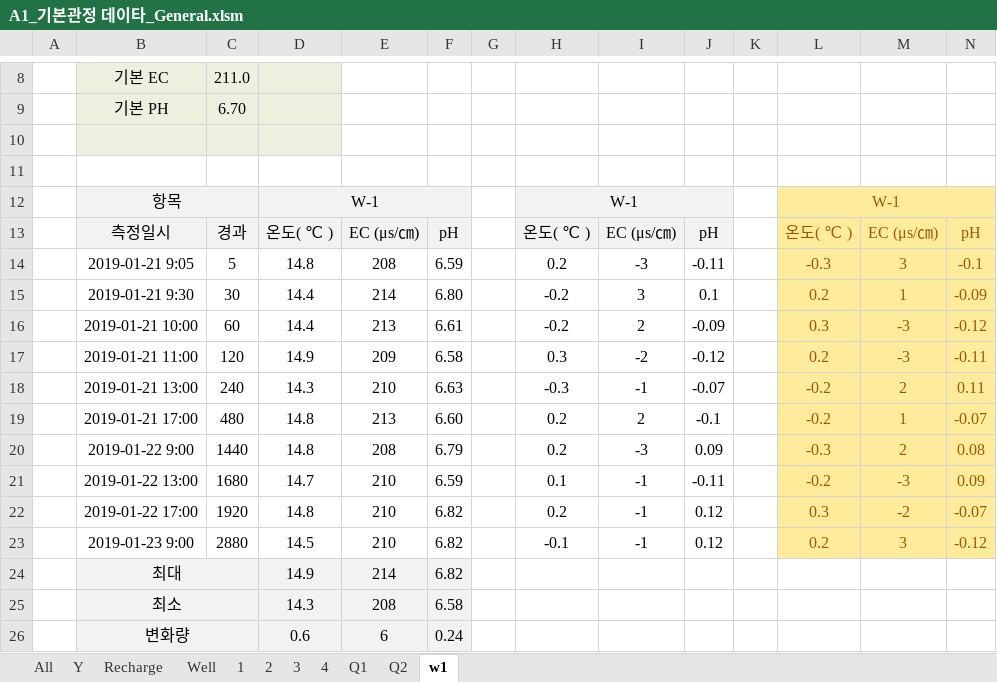
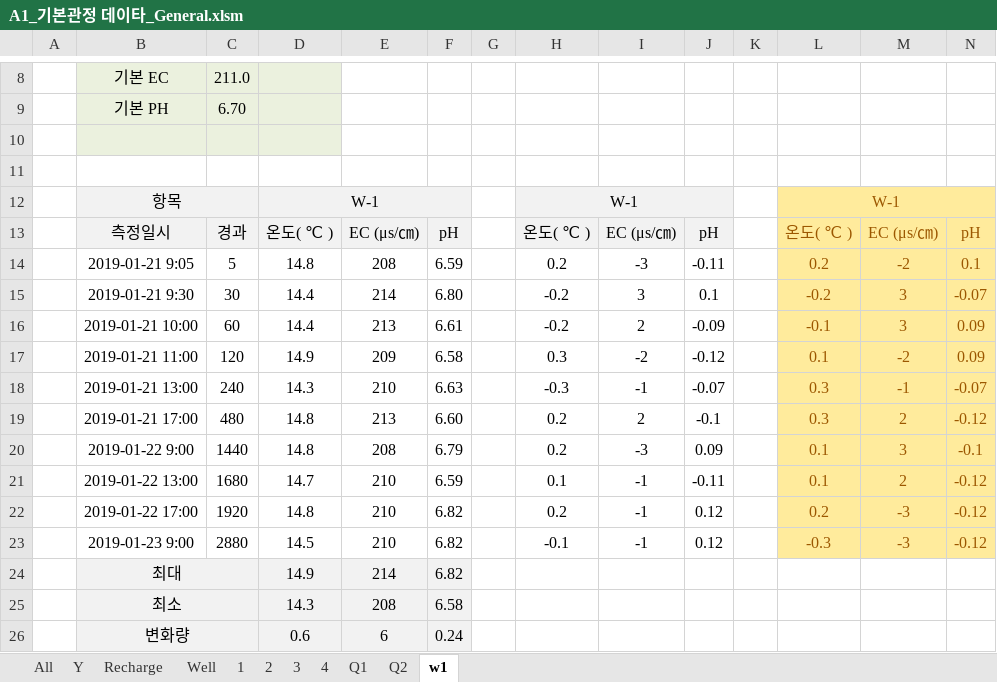
Before and after one commit to VB6Hobbyst7/02_Excel, an Excel workbook: 07_LandSlide/09_기본관정데이타/A1_기본관정 데이타_General.xlsm, sheet w1, drawn as a sheet; only a part is shown, gaps mark what is left out; values as stored, in another font and other column widths than the file's, no borders; charts and pictures not drawn; the diff names each change by its address in the sheet, - before the commit and + after, or states it on an @@ line.

```diff
--- a/07_LandSlide/09_기본관정데이타/A1_기본관정 데이타_General.xlsm (sheet w1)
+++ b/07_LandSlide/09_기본관정데이타/A1_기본관정 데이타_General.xlsm (sheet w1)
-L14: -0.3
+L14: 0.2
-M14: 3
+M14: -2
-N14: -0.1
+N14: 0.1
-L15: 0.2
+L15: -0.2
-M15: 1
+M15: 3
-N15: -0.09
+N15: -0.07
-L16: 0.3
+L16: -0.1
-M16: -3
+M16: 3
-N16: -0.12
+N16: 0.09
-L17: 0.2
+L17: 0.1
-M17: -3
+M17: -2
-N17: -0.11
+N17: 0.09
-L18:L19: -0.2
+L18:L19: 0.3
-M18: 2
+M18: -1
-N18: 0.11
+N18: -0.07
-M19: 1
+M19: 2
-N19: -0.07
+N19: -0.12
-L20: -0.3
+L20: 0.1
-M20: 2
+M20: 3
-N20: 0.08
+N20: -0.1
-L21: -0.2
+L21: 0.1
-M21: -3
+M21: 2
-N21: 0.09
+N21: -0.12
-L22: 0.3
+L22: 0.2
-M22: -2
+M22: -3
-N22: -0.07
+N22: -0.12
-L23: 0.2
+L23: -0.3
-M23: 3
+M23: -3
```
Also changed, not shown: sheet Q2, sheet Q1, sheet 3, sheet 4, sheet Well, sheet 2, 1 more sheet, formulas that keep their value, charts or pictures, 07_LandSlide/06_기사용관정/01_기사용관정현황_General.xlsm, 07_LandSlide/07_양수시험/01_general_w1_yangsoo.xlsm.
